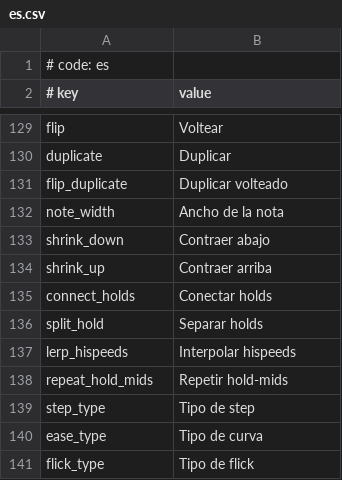
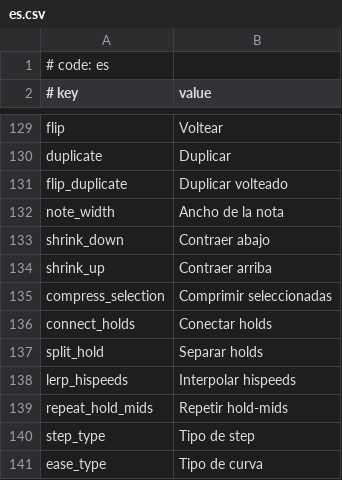
Before and after one commit to rodneykeilson/MikuMikuWorldEX, a CSV file: MikuMikuWorld/res/i18n/es.csv, drawn as a sheet; only a part is shown, gaps mark what is left out; the shorter side is filled out with more unchanged rows.

Commit message:
Implement "Compress Notes" feature (#57)
* Implement "Compress Notes" feature

* Add compress_selection to template, en and es i18n files

* Only allow compressing notes when there is more than one note selected

* Allow keybinding "compress_selection"

* Implement making last Hi-Speed the same as the start of the selection

It still interprets the selection as if it was 1.0 speed because I thought it would make it more useful

* Fix bug with duplicate IDs

* Add: Add ja-JP translation

---------

Co-authored-by: sevenc-nanashi <sevenc7c@sevenc7c.com>

```diff
--- a/MikuMikuWorld/res/i18n/es.csv
+++ b/MikuMikuWorld/res/i18n/es.csv
@@ -134,2 +134,3 @@ shrink_down, Contraer abajo
 shrink_up, Contraer arriba
+compress_selection, Comprimir seleccionadas
 connect_holds, Conectar holds
```
Also changed, not shown: MikuMikuWorld/res/i18n/.template.csv, MikuMikuWorld/res/i18n/en.csv, 6 other files.
